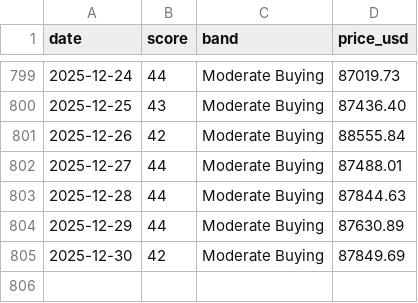
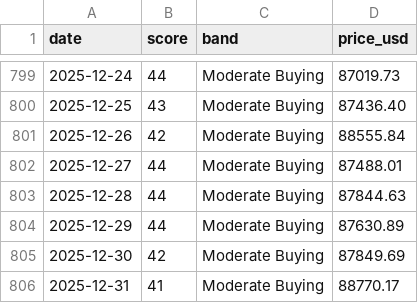
Before and after one commit to firemansghost/btc-risk-dashboard-V3, a CSV file: public/data/history.csv, drawn as a sheet; only a part is shown, gaps mark what is left out.

```diff
--- a/public/data/history.csv
+++ b/public/data/history.csv
@@ -805 +805,2 @@ date,score,band,price_usd
 2025-12-30,42,Moderate Buying,87849.69
+2025-12-31,41,Moderate Buying,88770.17
```
Also changed, not shown: public/data/factor_history.csv, public/signals/dxy_20d.csv, 23 other files.
